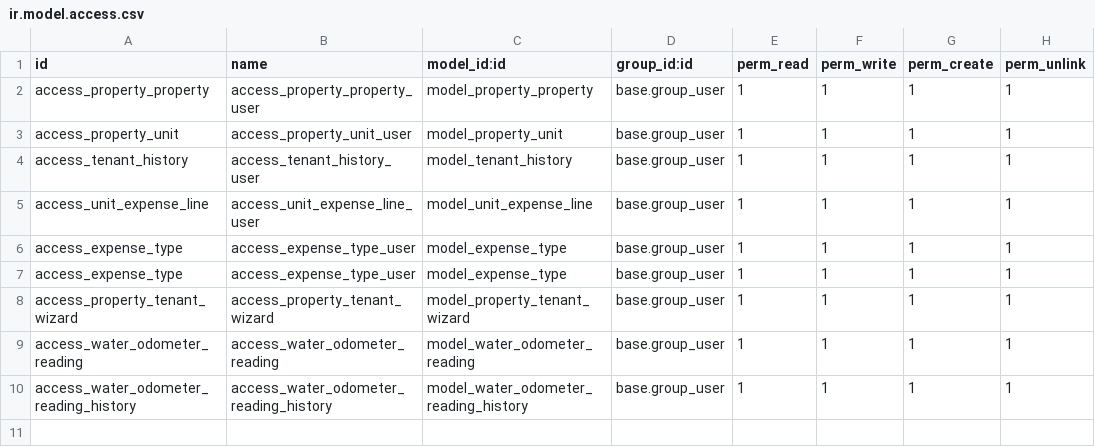
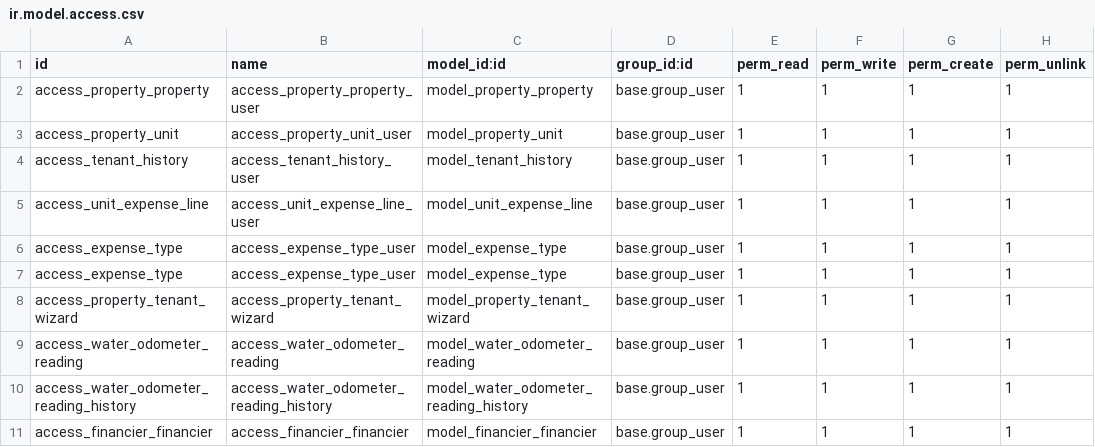
Before and after one commit to wonoproperty/odoo, a CSV file: wonoproperty_pms/security/ir.model.access.csv, drawn as a sheet; the diff names each change by its address in the sheet, - before the commit and + after, or states it on an @@ line.

Commit message:
[IMP] Adding financier model and other fields

```diff
--- a/wonoproperty_pms/security/ir.model.access.csv
+++ b/wonoproperty_pms/security/ir.model.access.csv
+row 11: access_financier_financier | access_financier_financier | model_financier_financier | base.group_user | 1 | 1 | 1 | 1
```
Also changed, not shown: 6 other files.
